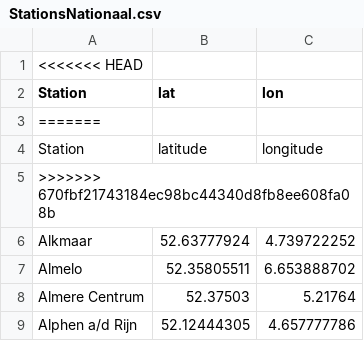
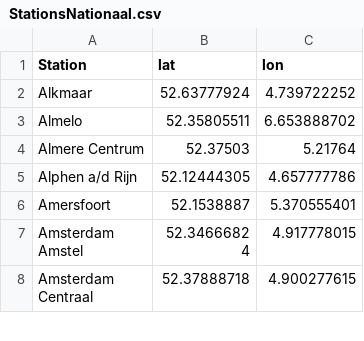
Before and after one commit to seedot1234/theorie, a CSV file: data/StationsNationaal.csv, drawn as a sheet; only a part is shown; the shorter side is filled out with more unchanged rows; the diff names each change by its address in the sheet, - before the commit and + after, or states it on an @@ line.

```diff
--- a/data/StationsNationaal.csv
+++ b/data/StationsNationaal.csv
-row 1: <<<<<<< HEAD
-row 3: =======
-row 4: Station | latitude | longitude
-row 5: >>>>>>> 670fbf21743184ec98bc44340d8fb8ee608fa08b
```
Also changed, not shown: 2 other files.
